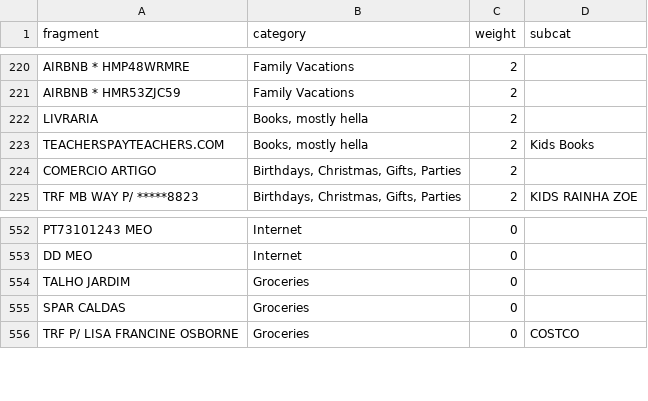
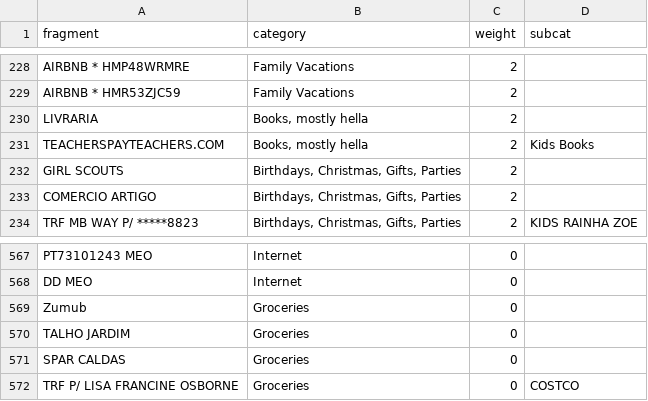
Before and after one commit to chrismcnally/spending, a CSV file: frags-cats.csv, drawn as a sheet; only a part is shown, gaps mark what is left out; the diff covers the shown part only; the diff names each change by its address in the sheet, - before the commit and + after, or states it on an @@ line.

```diff
--- a/frags-cats.csv
+++ b/frags-cats.csv
+row 232: GIRL SCOUTS | Birthdays, Christmas, Gifts, Parties | 2
+row 569: Zumub | Groceries | 0
```
Also changed, not shown: 14 added rows elsewhere in this file, 7 other files.
